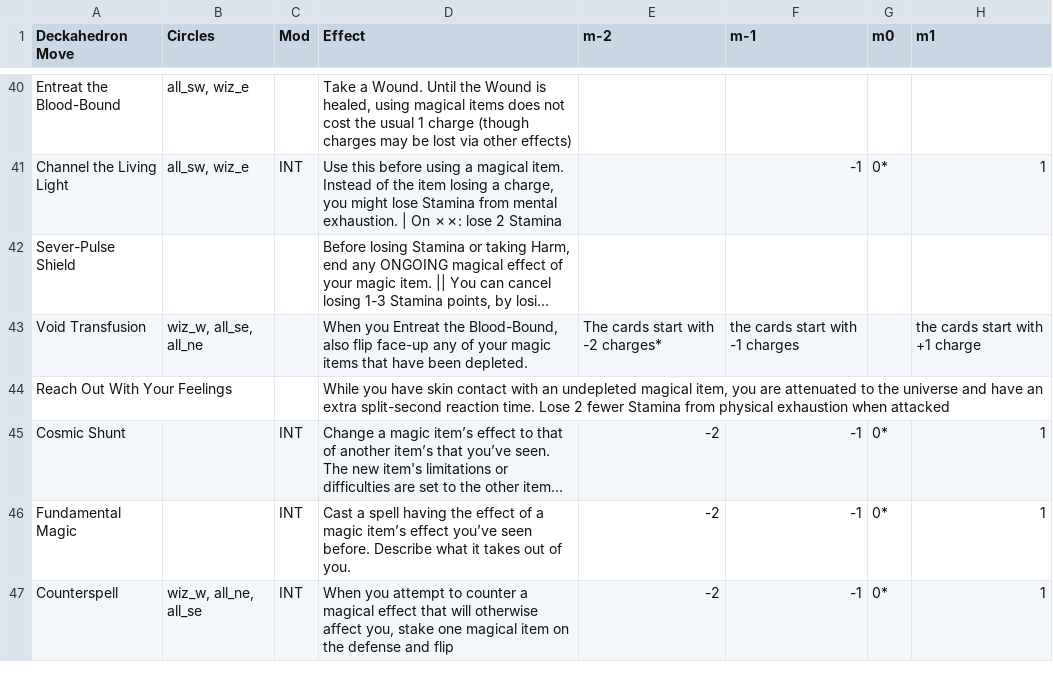
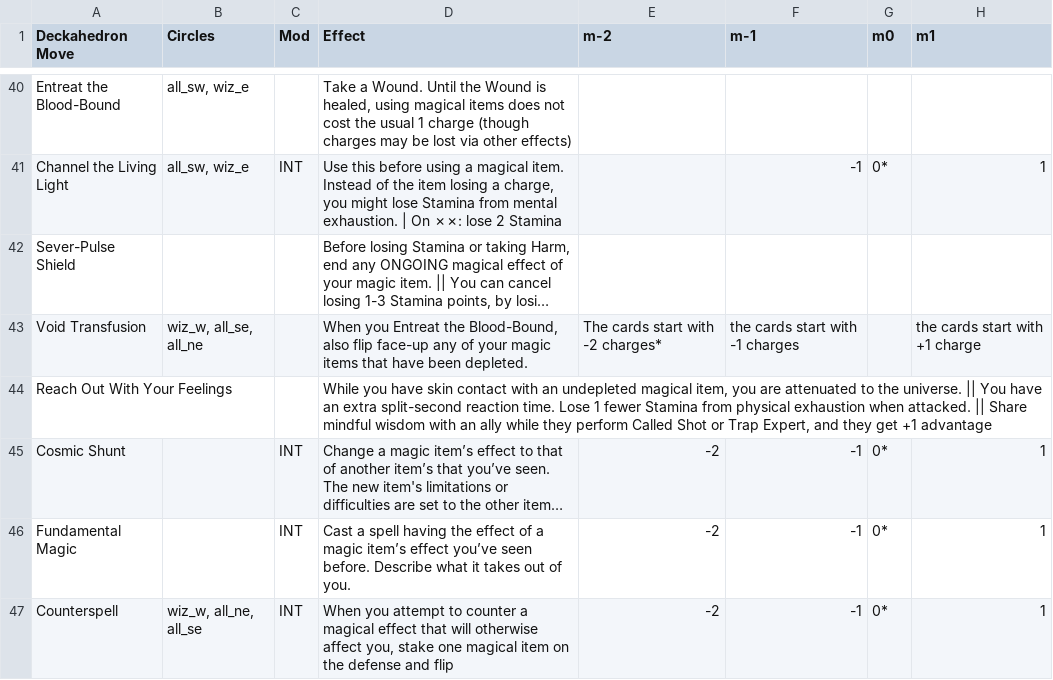
Before and after one commit to barbazul/1kfa, a CSV file: resolution_cards/character_move_sheet.csv, drawn as a sheet; only a part is shown, gaps mark what is left out; long unchanged cells end in …; the diff names each change by its address in the sheet, - before the commit and + after, or states it on an @@ line.

Commit message:
revised Reach Out With Your Feelings
Former-commit-id: 6aba333f61e1c8c81ec0e5e96c0f8fa65e85098b

```diff
--- a/resolution_cards/character_move_sheet.csv
+++ b/resolution_cards/character_move_sheet.csv
-D44 (Effect): …to the universe and have an extra split-second reaction time. Lose 2 fewer Stamina from physical exhaustion when attacked
+D44 (Effect): …to the universe. || You have an extra split-second reaction time. Lose 1 fewer Stamina from physical exhaustion when attacked. || Share mindful wisdom with an ally while they perform Called Shot or Trap Expert, and they get +1 advantage
```
